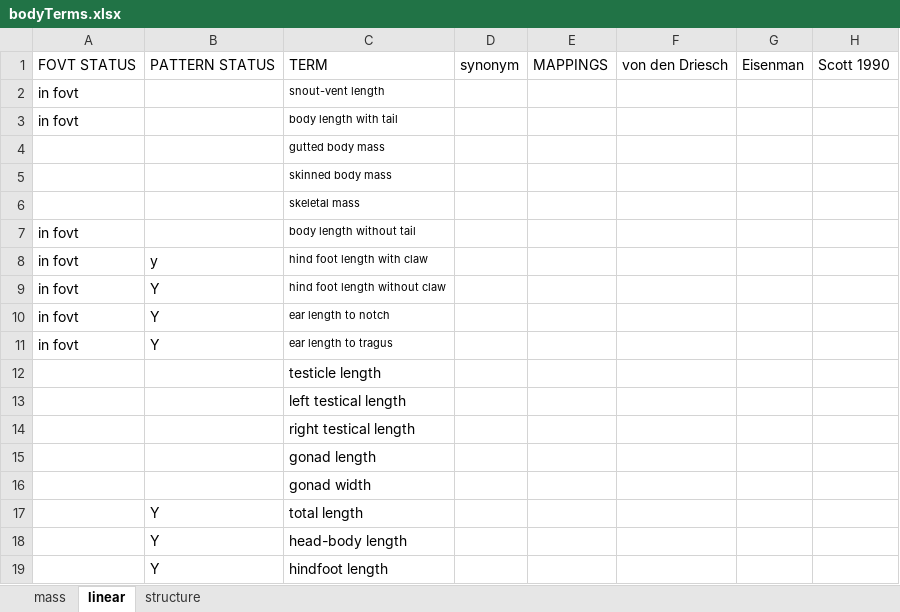
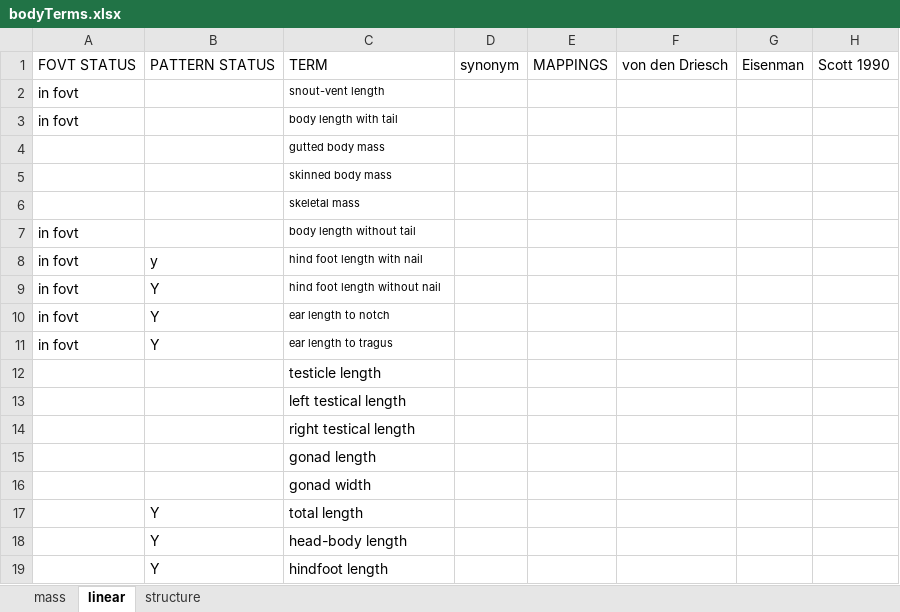
Before and after one commit to futres/fovt, an Excel workbook: terms/bodyTerms.xlsx, sheet linear, drawn as a sheet; values as stored, in another font and other column widths than the file's, no borders; the diff names each change by its address in the sheet, - before the commit and + after, or states it on an @@ line.

Commit message:
Update bodyTerms.xlsx

```diff
--- a/terms/bodyTerms.xlsx (sheet linear)
+++ b/terms/bodyTerms.xlsx (sheet linear)
-C8: hind foot length with claw
+C8: hind foot length with nail
-C9: hind foot length without claw
+C9: hind foot length without nail
```
